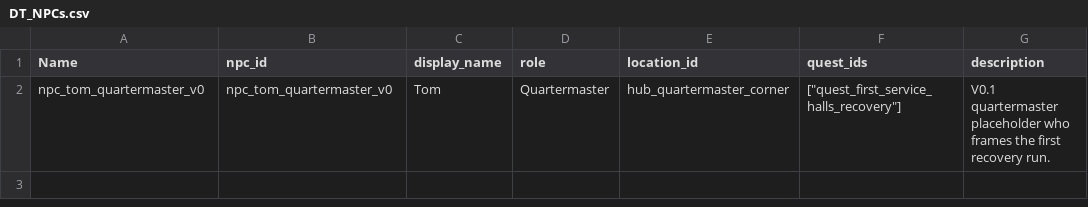
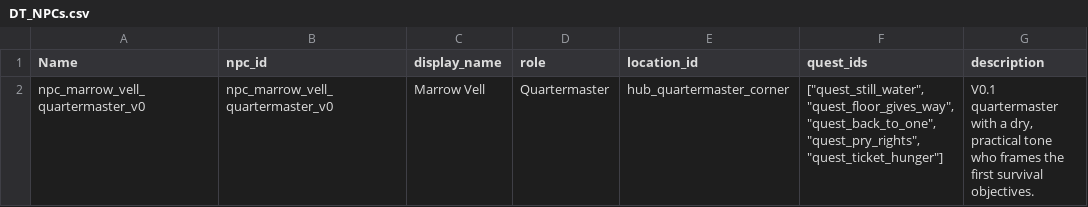
Before and after one commit to The-Daly/liminal, a CSV file: generated/unreal_datatables/DT_NPCs.csv, drawn as a sheet.

```diff
--- a/generated/unreal_datatables/DT_NPCs.csv
+++ b/generated/unreal_datatables/DT_NPCs.csv
@@ -1,2 +1,2 @@
 Name,npc_id,display_name,role,location_id,quest_ids,description
-npc_tom_quartermaster_v0,npc_tom_quartermaster_v0,Tom,Quartermaster,hub_quartermaster_corner,"[""quest_first_service_halls_recovery""]",V0.1 quartermaster placeholder who frames the first recovery run.
+npc_marrow_vell_quartermaster_v0,npc_marrow_vell_quartermaster_v0,Marrow Vell,Quartermaster,hub_quartermaster_corner,"[""quest_still_water"",""quest_floor_gives_way"",""quest_back_to_one"",""quest_pry_rights"",""quest_ticket_hunger""]","V0.1 quartermaster with a dry, practical tone who frames the first survival objectives."
```
Also changed, not shown: generated/unreal_datatables/DT_Containers.csv, generated/unreal_datatables/DT_Factions.csv, 42 other files.
